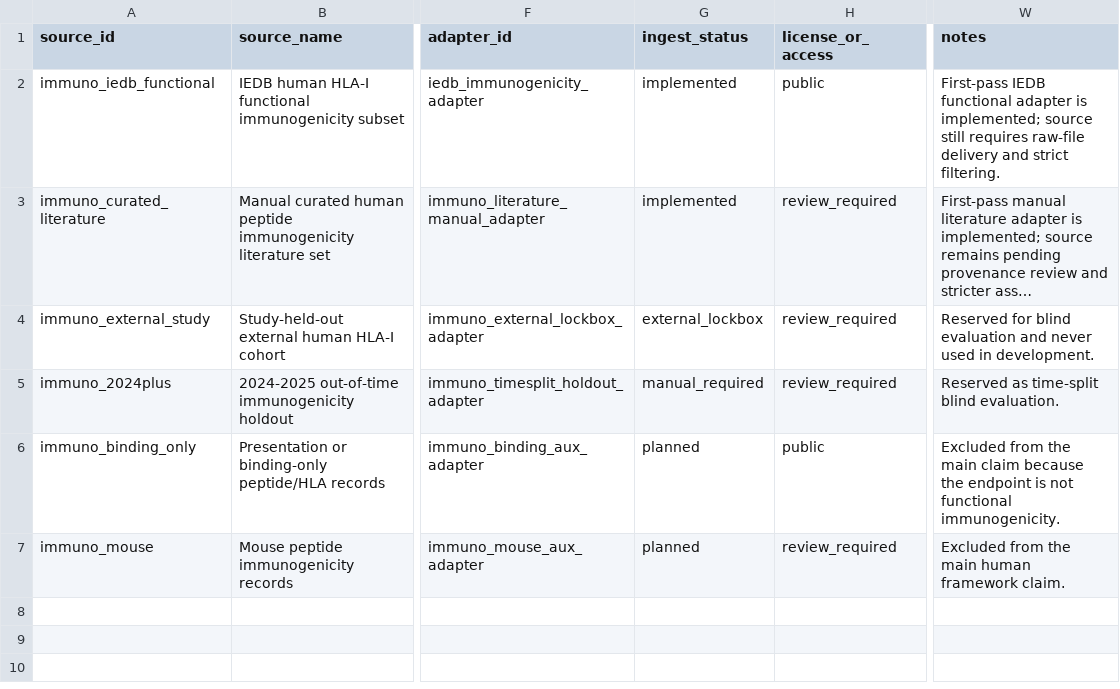
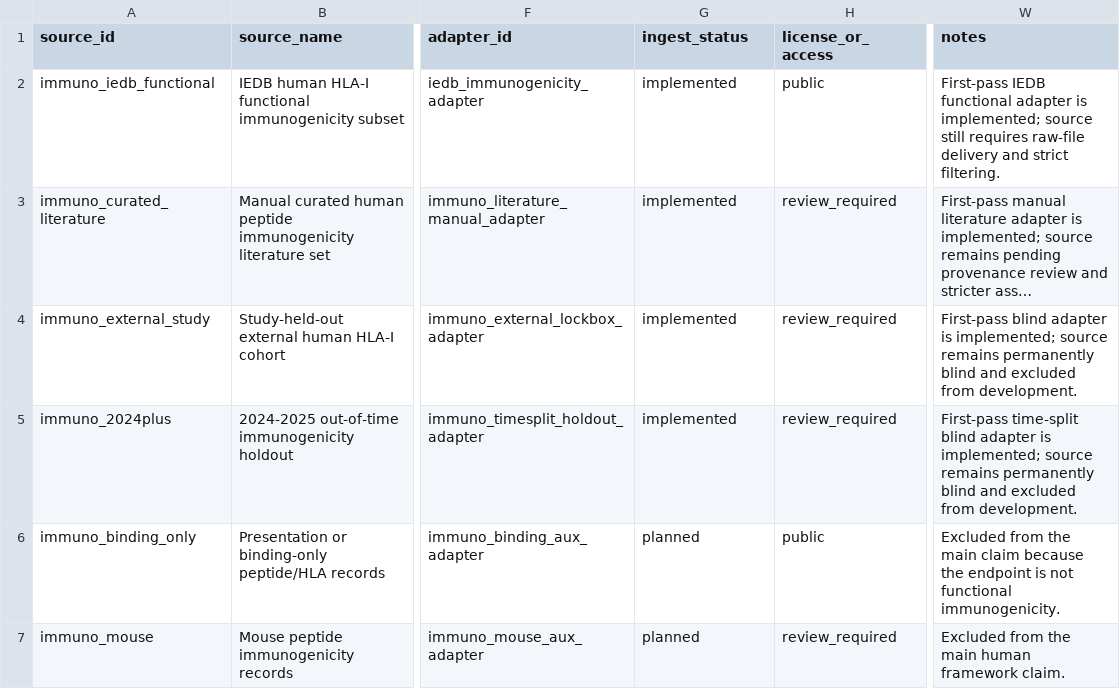
Before and after one commit to youngfly93/AutoNeoAg, a CSV file: manifests/hla_immunogenicity/source_manifest.csv, drawn as a sheet; only a part is shown, gaps mark what is left out; long unchanged cells end in …; the diff names each change by its address in the sheet, - before the commit and + after, or states it on an @@ line.

Commit message:
Implement blind full-source adapters

```diff
--- a/manifests/hla_immunogenicity/source_manifest.csv
+++ b/manifests/hla_immunogenicity/source_manifest.csv
-G4 (ingest_status): external_lockbox
+G4 (ingest_status): implemented
-W4 (notes): Reserved for blind evaluation and never used in development.
+W4 (notes): First-pass blind adapter is implemented; source remains permanently blind and excluded from development.
-G5 (ingest_status): manual_required
+G5 (ingest_status): implemented
-W5 (notes): Reserved as time-split blind evaluation.
+W5 (notes): First-pass time-split blind adapter is implemented; source remains permanently blind and excluded from development.
```
Also changed, not shown: manifests/neoantigen/source_manifest.csv, 2 other files.
